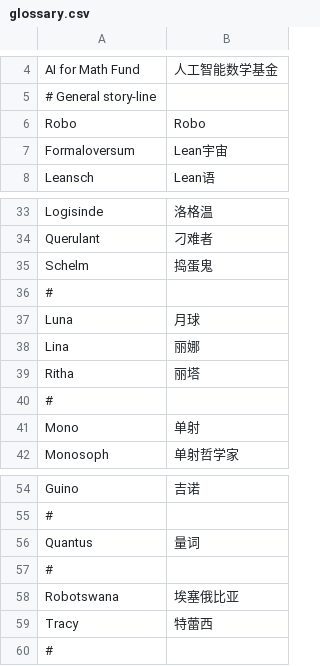
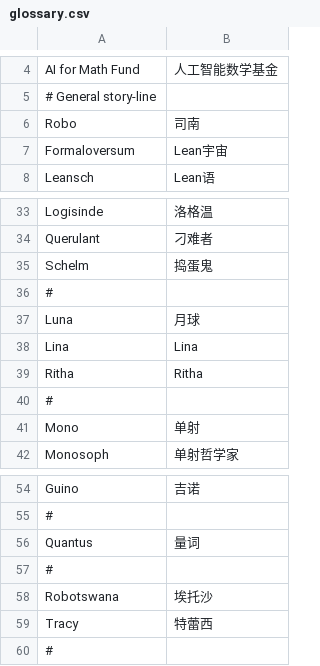
Before and after one commit to hhu-adam/Robo, a CSV file: .i18n/zh/glossary.csv, drawn as a sheet; only a part is shown, gaps mark what is left out.

Commit message:
Add Final Chinese glossary

```diff
--- a/.i18n/zh/glossary.csv
+++ b/.i18n/zh/glossary.csv
@@ -5,3 +5,3 @@ AI for Math Fund,人工智能数学基金
 # General story-line,
-Robo,Robo
+Robo,司南
 Formaloversum,Lean宇宙
@@ -37,4 +37,4 @@ Schelm,捣蛋鬼
 Luna,月球
-Lina,丽娜
-Ritha,丽塔
+Lina,Lina
+Ritha,Ritha
 #,
@@ -57,3 +57,3 @@ Quantus,量词
 #,
-Robotswana,埃塞俄比亚
+Robotswana,埃托沙
 Tracy,特蕾西
```
